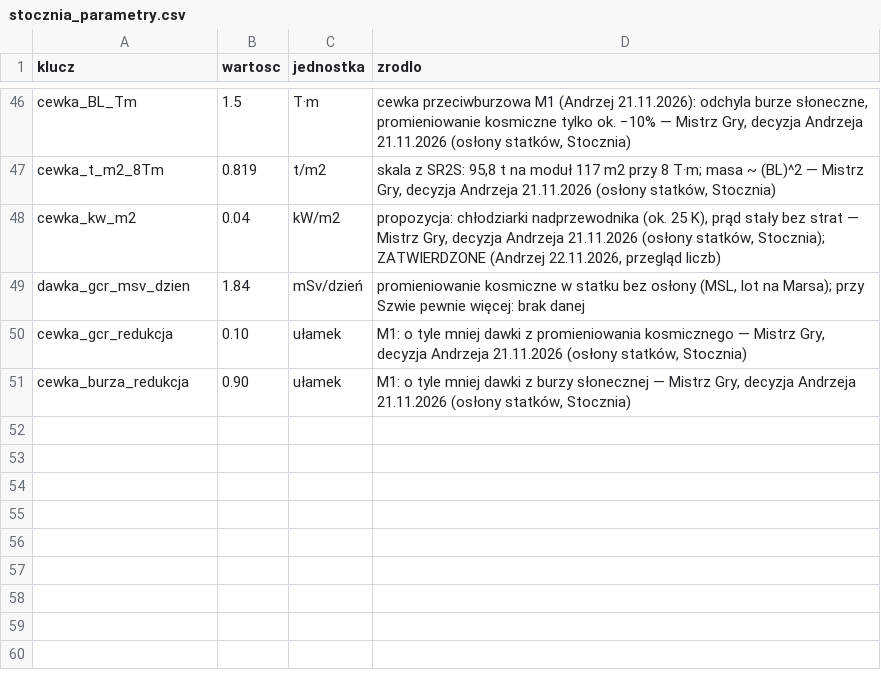
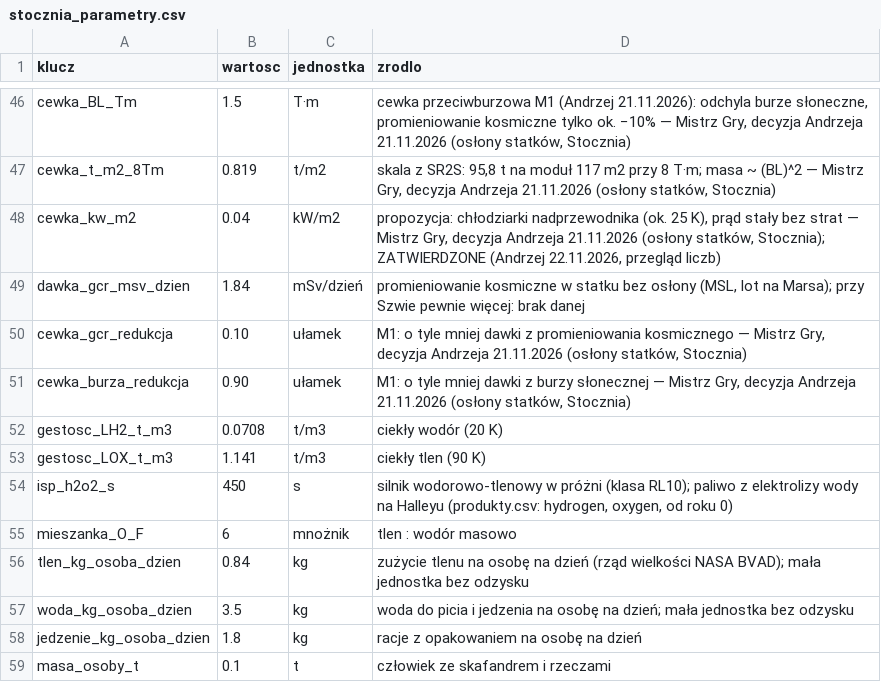
Before and after one commit to himikogalaxy/himiko, a CSV file: stocznia_parametry.csv, drawn as a sheet; only a part is shown, gaps mark what is left out.

```diff
--- a/stocznia_parametry.csv
+++ b/stocznia_parametry.csv
@@ -51 +51,9 @@ cewka_gcr_redukcja,0.10,ułamek,"M1: o tyle mniej dawki z promieniowania kosmicz
 cewka_burza_redukcja,0.90,ułamek,"M1: o tyle mniej dawki z burzy słonecznej — Mistrz Gry, decyzja Andrzeja 21.11.2026 (osłony statków, Stocznia)"
+gestosc_LH2_t_m3,0.0708,t/m3,ciekły wodór (20 K)
+gestosc_LOX_t_m3,1.141,t/m3,ciekły tlen (90 K)
+isp_h2o2_s,450,s,"silnik wodorowo-tlenowy w próżni (klasa RL10); paliwo z elektrolizy wody na Halleyu (produkty.csv: hydrogen, oxygen, od roku 0)"
+mieszanka_O_F,6,mnożnik,tlen : wodór masowo
+tlen_kg_osoba_dzien,0.84,kg,zużycie tlenu na osobę na dzień (rząd wielkości NASA BVAD); mała jednostka bez odzysku
+woda_kg_osoba_dzien,3.5,kg,woda do picia i jedzenia na osobę na dzień; mała jednostka bez odzysku
+jedzenie_kg_osoba_dzien,1.8,kg,racje z opakowaniem na osobę na dzień
+masa_osoby_t,0.1,t,człowiek ze skafandrem i rzeczami
```
Also changed, not shown: statki.csv, 1 other file.
